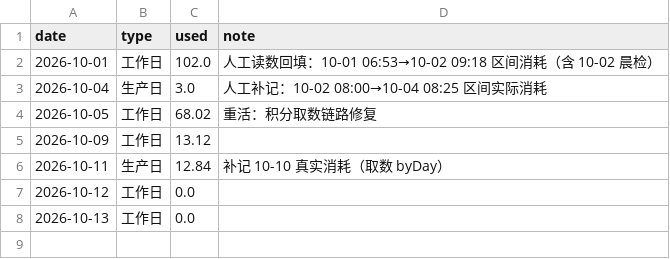
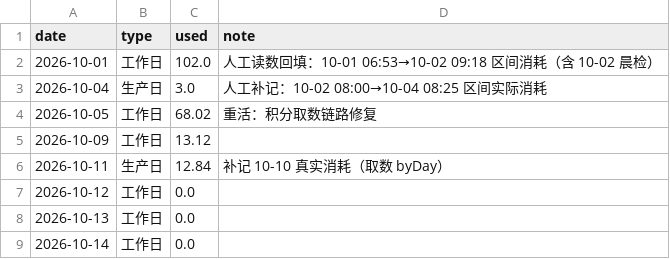
Before and after one commit to GeekBilly/theseventhrealm, a CSV file: 11-运营/data/credits-budget.csv, drawn as a sheet.

```diff
--- a/11-运营/data/credits-budget.csv
+++ b/11-运营/data/credits-budget.csv
@@ -8 +8,2 @@ date,type,used,note
 2026-10-13,工作日,0.0,
+2026-10-14,工作日,0.0,
```
Also changed, not shown: 04-市场/03-推广获客/数据回收/站点分析/站点数据.csv, 7 other files.
